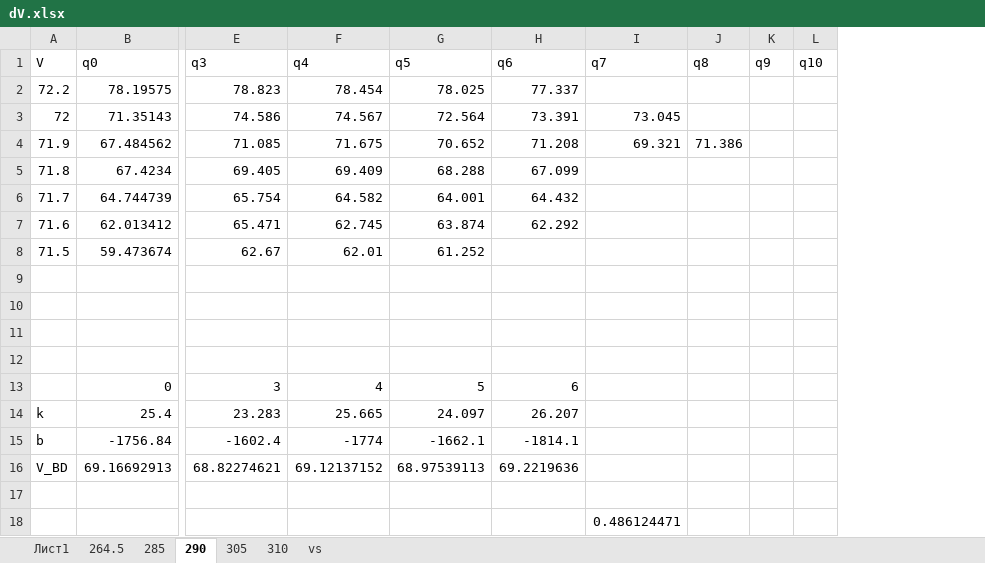
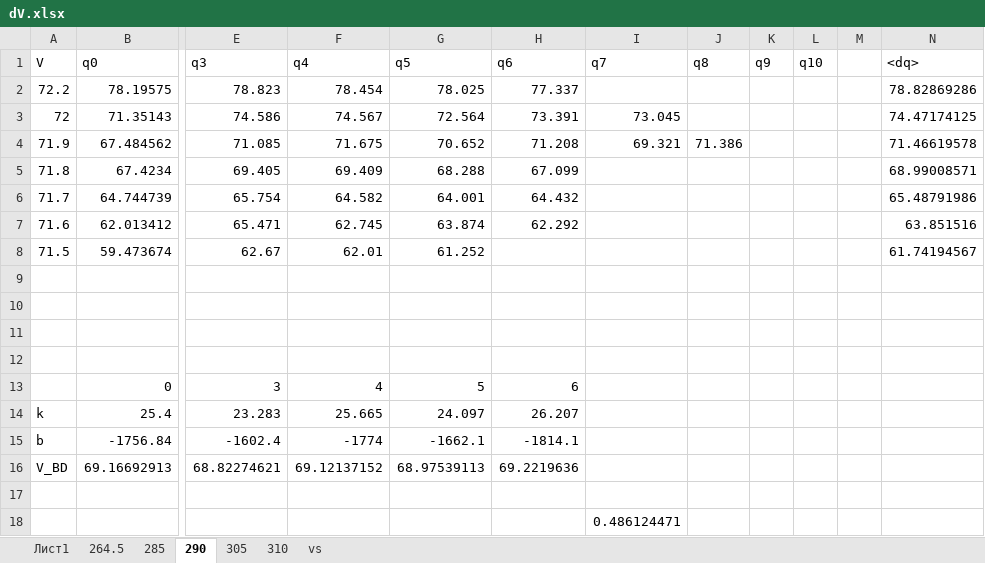
Before and after one commit to Vlad-ole/SiPM_results, an Excel workbook: dV.xlsx, sheet 290, drawn as a sheet; only a part is shown, gaps mark what is left out; values as stored, in another font and other column widths than the file's, no borders; charts and pictures not drawn; the diff names each change by its address in the sheet, - before the commit and + after, or states it on an @@ line.

```diff
--- a/dV.xlsx (sheet 290)
+++ b/dV.xlsx (sheet 290)
+column M, empty
+column N (<dq>), rows 2-8: 78.82869286 | 74.47174125 | 71.46619578 | 68.99008571 | 65.48791986 | 63.851516 | 61.74194567
```
Also changed, not shown: sheet vs, sheet 310, sheet 305, sheet 285, charts or pictures, KETEK/dV_dT.xlsx, 8 other files.
